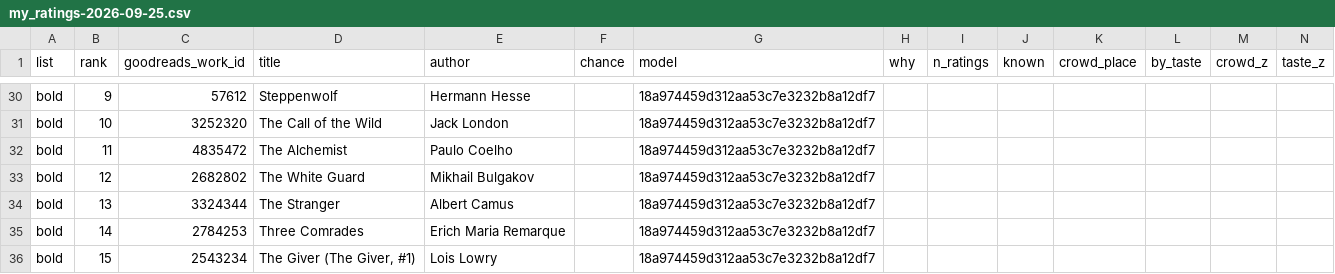
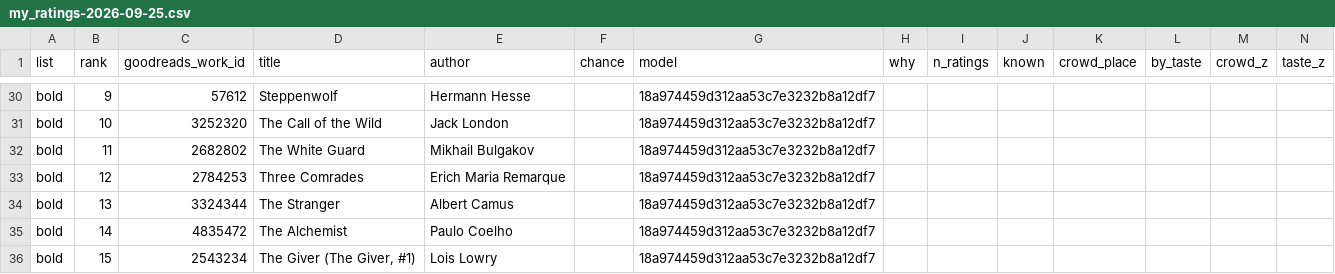
Before and after one commit to gewoih/BooksEngine, a CSV file: profiles/history/my_ratings-2026-09-25.csv, drawn as a sheet; only a part is shown, gaps mark what is left out; the diff covers the shown part only.

```diff
--- a/profiles/history/my_ratings-2026-09-25.csv
+++ b/profiles/history/my_ratings-2026-09-25.csv
@@ -31,6 +31,6 @@ bold,9,57612,Steppenwolf,Hermann Hesse,,18a974459d312aa53c7e3232b8a12df7,,,,,,,
 bold,10,3252320,The Call of the Wild,Jack London,,18a974459d312aa53c7e3232b8a12df7,,,,,,,
-bold,11,4835472,The Alchemist,Paulo Coelho,,18a974459d312aa53c7e3232b8a12df7,,,,,,,
-bold,12,2682802,The White Guard,Mikhail Bulgakov,,18a974459d312aa53c7e3232b8a12df7,,,,,,,
+bold,11,2682802,The White Guard,Mikhail Bulgakov,,18a974459d312aa53c7e3232b8a12df7,,,,,,,
+bold,12,2784253,Three Comrades,Erich Maria Remarque,,18a974459d312aa53c7e3232b8a12df7,,,,,,,
 bold,13,3324344,The Stranger,Albert Camus,,18a974459d312aa53c7e3232b8a12df7,,,,,,,
-bold,14,2784253,Three Comrades,Erich Maria Remarque,,18a974459d312aa53c7e3232b8a12df7,,,,,,,
+bold,14,4835472,The Alchemist,Paulo Coelho,,18a974459d312aa53c7e3232b8a12df7,,,,,,,
 bold,15,2543234,"The Giver (The Giver, #1)",Lois Lowry,,18a974459d312aa53c7e3232b8a12df7,,,,,,,
```
Also changed, not shown: 4 added rows, 4 removed rows and 56 edited cells elsewhere in this file, profiles/my_ratings.csv.
